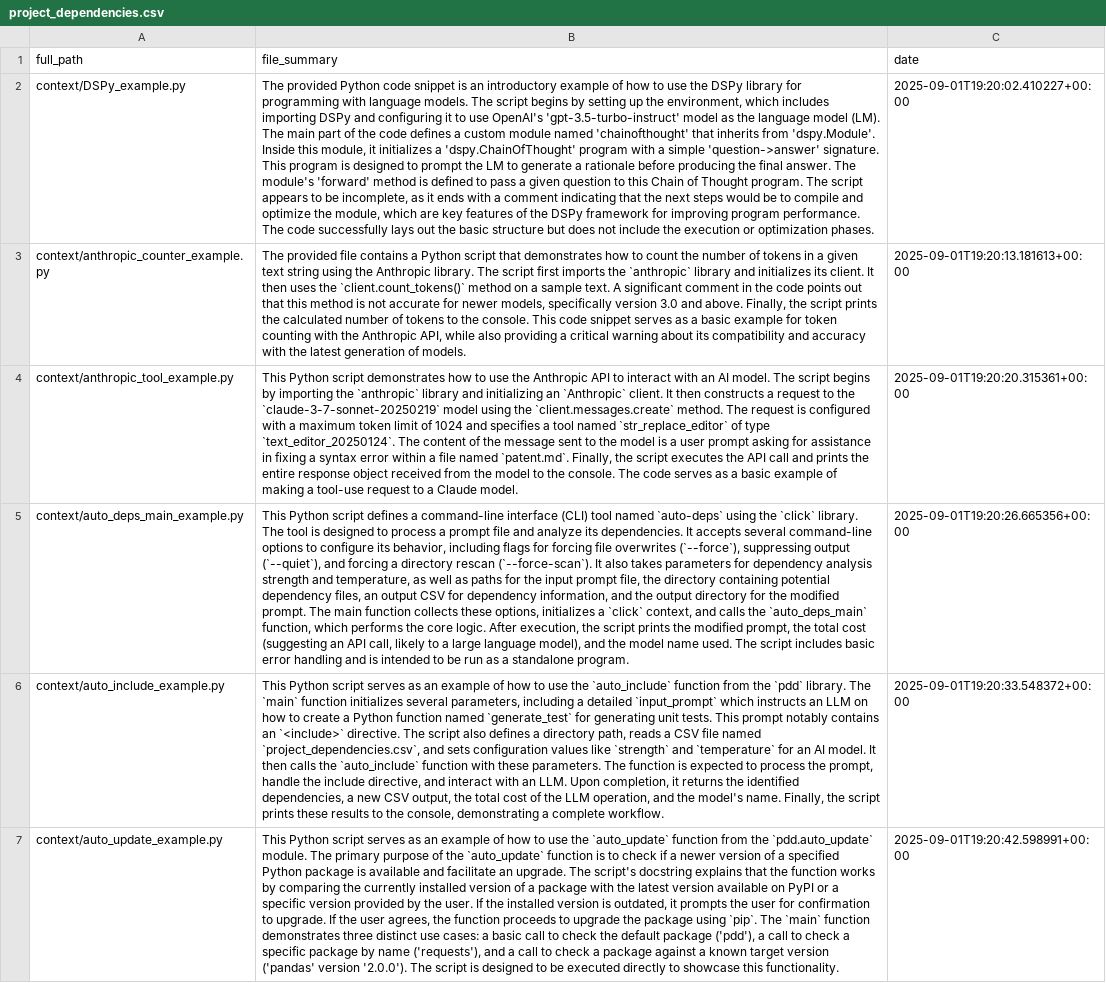
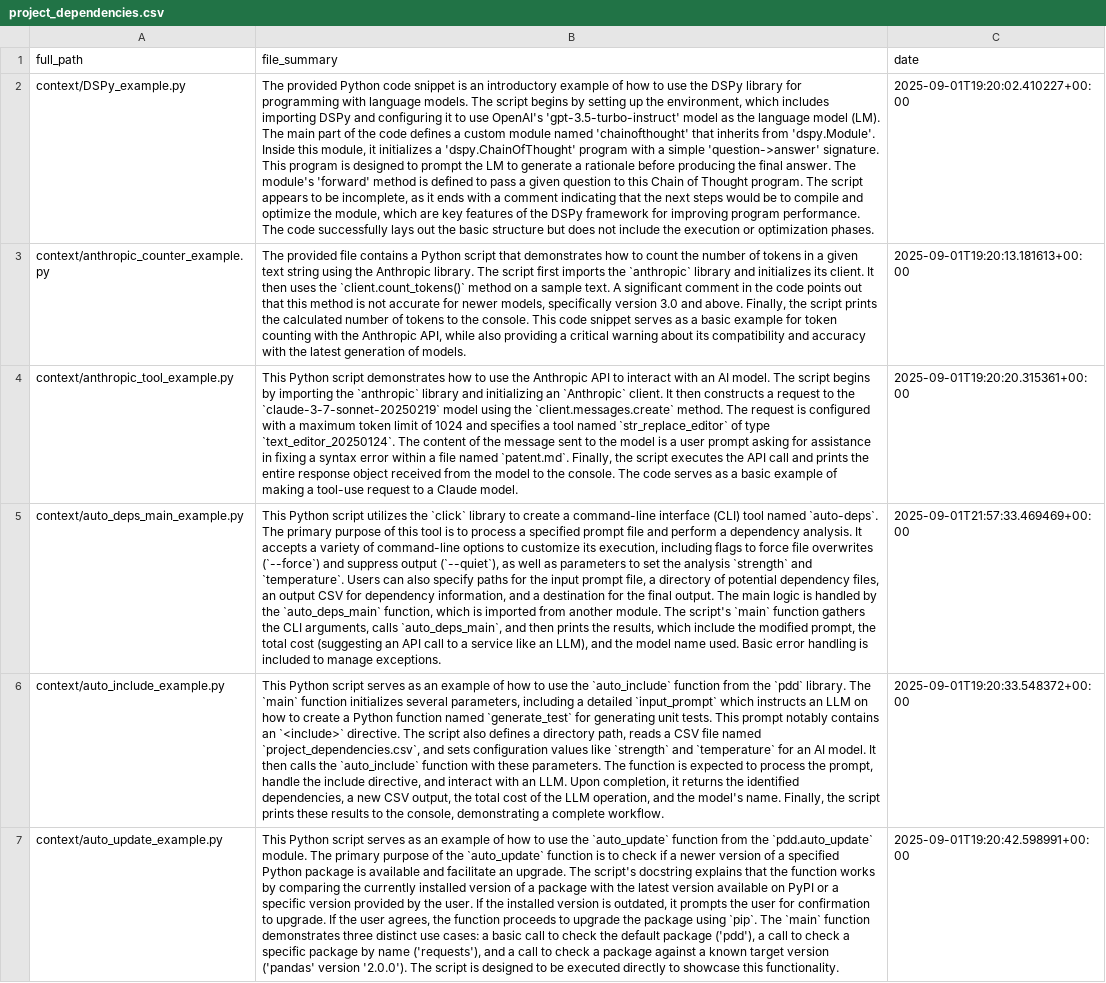
Before and after one commit to promptdriven/pdd, a CSV file: project_dependencies.csv, drawn as a sheet; only a part is shown; the diff names each change by its address in the sheet, - before the commit and + after, or states it on an @@ line.

```diff
--- a/project_dependencies.csv
+++ b/project_dependencies.csv
-B5 (file_summary): …Python script defines a command-line interface (CLI) tool named `auto-deps` using the `click` library. The tool is designed to process a prompt file and analyze its dependencies. It accepts several command-line options to configure its behavior, including flags for forcing file overwrites (`--force`), suppressing output (`--quiet`), and forcing a directory rescan (`--force-scan`). It also takes parameters for dependency analysis strength and temperature, as well as paths for the input prompt file, the directory containing potential dependency files, an output CSV for dependency information, and the output directory for the modified prompt. The main function collects these options, initializes a `click` context, and calls the `auto_deps_main` function, which performs the core logic. After execution, the script prints the modified prompt, the total cost (suggesting an API call, likely to a large language model), and the model name used. The script includes basic error handling and is intended to be run as a standalone program.
+B5 (file_summary): …Python script utilizes the `click` library to create a command-line interface (CLI) tool named `auto-deps`. The primary purpose of this tool is to process a specified prompt file and perform a dependency analysis. It accepts a variety of command-line options to customize its execution, including flags to force file overwrites (`--force`) and suppress output (`--quiet`), as well as parameters to set the analysis `strength` and `temperature`. Users can also specify paths for the input prompt file, a directory of potential dependency files, an output CSV for dependency information, and a destination for the final output. The main logic is handled by the `auto_deps_main` function, which is imported from another module. The script's `main` function gathers the CLI arguments, calls `auto_deps_main`, and then prints the results, which include the modified prompt, the total cost (suggesting an API call to a service like an LLM), and the model name used. Basic error handling is included to manage exceptions.
-C5 (date): 2025-09-01T19:20:26.665356+00:00
+C5 (date): 2025-09-01T21:57:33.469469+00:00
```
Also changed, not shown: 24 other files.
